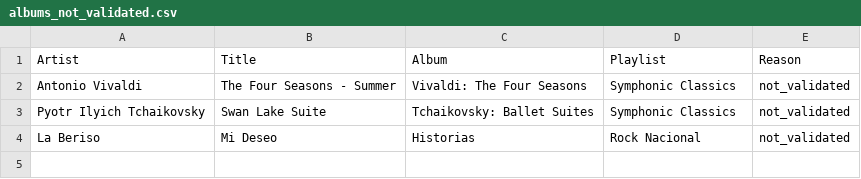
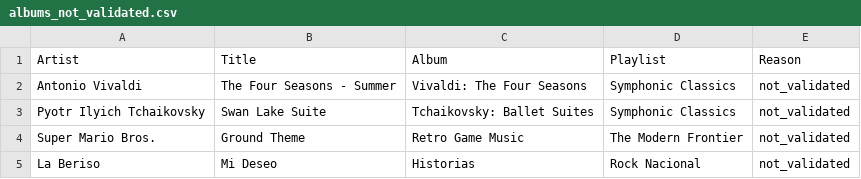
Before and after one commit to nicochunger/NeuralCast, a CSV file: NeuralCast/albums_not_validated.csv, drawn as a sheet.

```diff
--- a/NeuralCast/albums_not_validated.csv
+++ b/NeuralCast/albums_not_validated.csv
@@ -3,2 +3,3 @@ Antonio Vivaldi,The Four Seasons - Summer,Vivaldi: The Four Seasons,Symphonic Cl
 Pyotr Ilyich Tchaikovsky,Swan Lake Suite,Tchaikovsky: Ballet Suites,Symphonic Classics,not_validated
+Super Mario Bros.,Ground Theme,Retro Game Music,The Modern Frontier,not_validated
 La Beriso,Mi Deseo,Historias,Rock Nacional,not_validated
```
Also changed, not shown: 2 other files.
